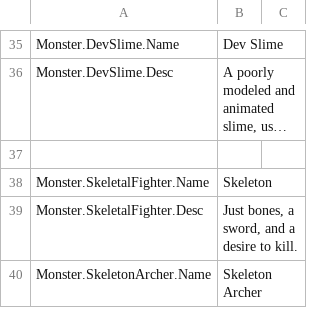
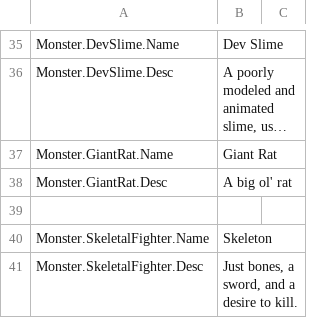
Before and after one commit to Dove-Bren/ProjectLord, a CSV file: Content/Localization/ST_Creature.csv, drawn as a sheet; only a part is shown, gaps mark what is left out; the shorter side is filled out with more unchanged rows; long unchanged cells end in …; the diff names each change by its address in the sheet, - before the commit and + after, or states it on an @@ line.

```diff
--- a/Content/Localization/ST_Creature.csv
+++ b/Content/Localization/ST_Creature.csv
+row 37: Monster.GiantRat.Name | Giant Rat
+row 38: Monster.GiantRat.Desc | A big ol' rat
```
Also changed, not shown: 39 other files.
